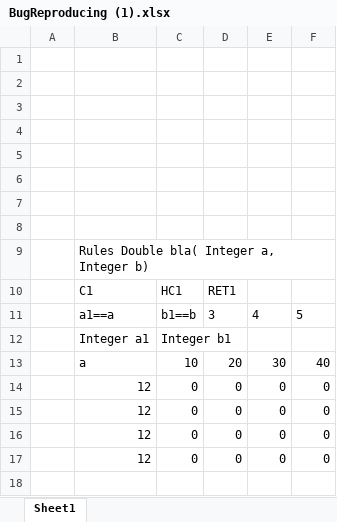
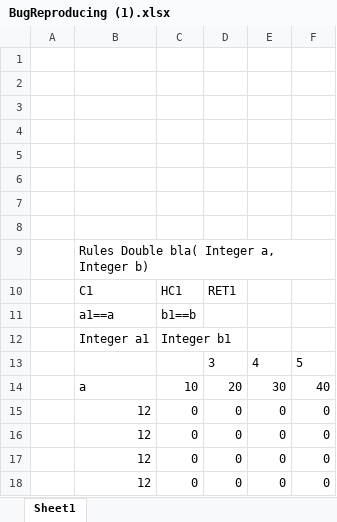
Before and after one commit to ekosolapova/gitExampleRepository, an Excel workbook: BugReproducing2-DEFAULT-2026-07-31_07-55-00/BugReproducing (1).xlsx, sheet Sheet1, drawn as a sheet; values as stored, in another font and other column widths than the file's, no borders; removed rows and columns are numbered as before the commit, all else as after; the diff names each change by its address in the sheet, - before the commit and + after, or states it on an @@ line.

Commit message:
Project BugReproducing2-DEFAULT-2026-07-31_07-55-00 is saved.

```diff
--- a/BugReproducing2-DEFAULT-2026-07-31_07-55-00/BugReproducing (1).xlsx (sheet Sheet1)
+++ b/BugReproducing2-DEFAULT-2026-07-31_07-55-00/BugReproducing (1).xlsx (sheet Sheet1)
-row 11:  | a1==a | b1==b | 3 | 4 | 5
+row 11:  | a1==a | b1==b
+row 13:  |  |  | 3 | 4 | 5
```
